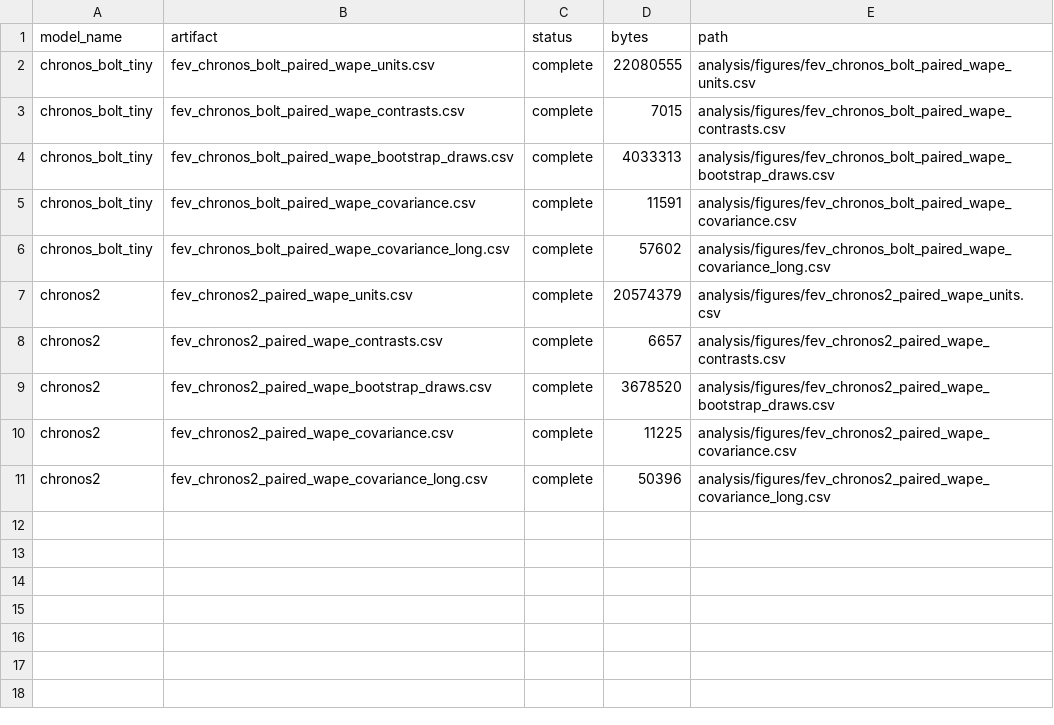
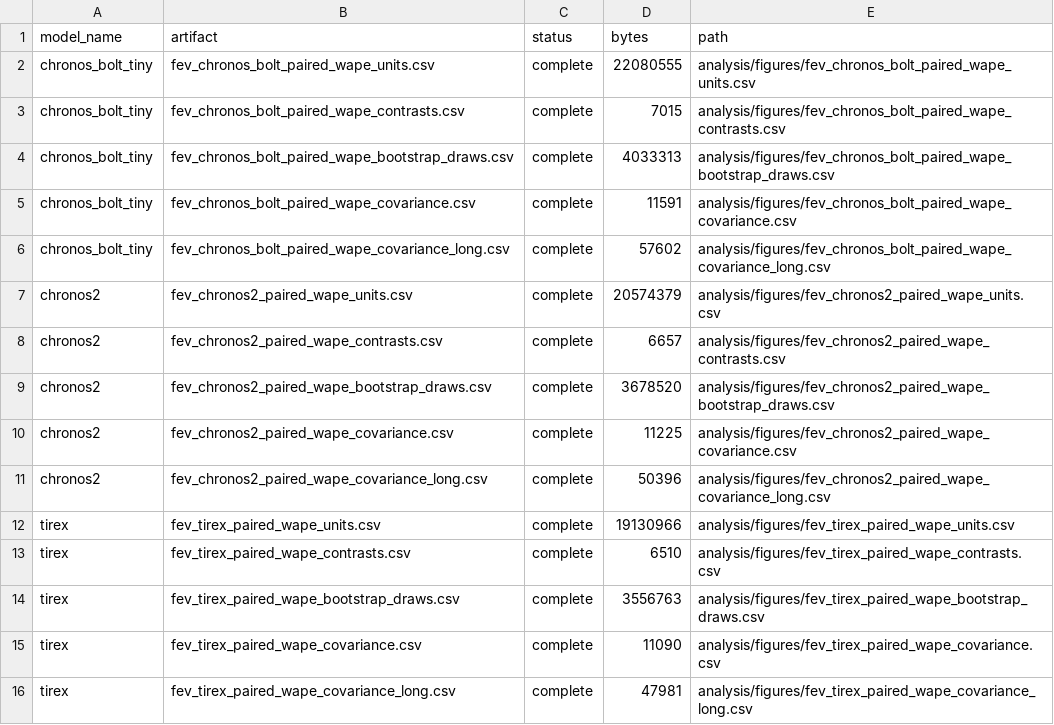
Before and after one commit to MaciejR/large-scale-demand-forecasting-benchmark, a CSV file: analysis/figures/fev_official_bootstrap_manifest.csv, drawn as a sheet; the diff names each change by its address in the sheet, - before the commit and + after, or states it on an @@ line.

```diff
--- a/analysis/figures/fev_official_bootstrap_manifest.csv
+++ b/analysis/figures/fev_official_bootstrap_manifest.csv
+row 12: tirex | fev_tirex_paired_wape_units.csv | complete | 19130966 | analysis/figures/fev_tirex_paired_wape_units.csv
+row 13: tirex | fev_tirex_paired_wape_contrasts.csv | complete | 6510 | analysis/figures/fev_tirex_paired_wape_contrasts.csv
+row 14: tirex | fev_tirex_paired_wape_bootstrap_draws.csv | complete | 3556763 | analysis/figures/fev_tirex_paired_wape_bootstrap_draws.csv
+row 15: tirex | fev_tirex_paired_wape_covariance.csv | complete | 11090 | analysis/figures/fev_tirex_paired_wape_covariance.csv
+row 16: tirex | fev_tirex_paired_wape_covariance_long.csv | complete | 47981 | analysis/figures/fev_tirex_paired_wape_covariance_long.csv
```
Also changed, not shown: analysis/figures/fev_official_model_coverage.csv, analysis/figures/fev_official_run_manifest.csv, 21 other files.
